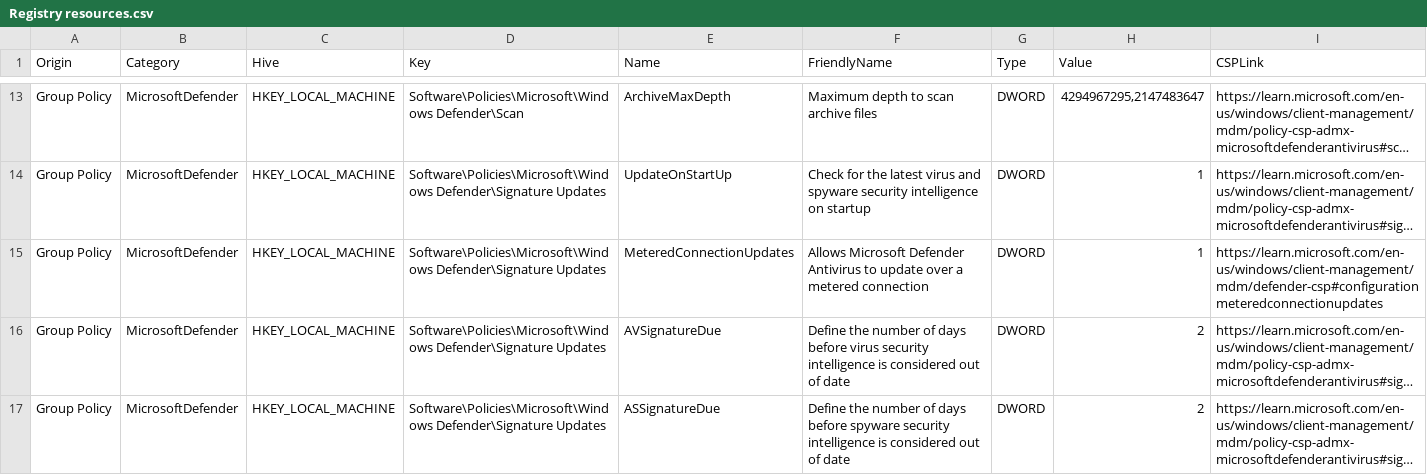
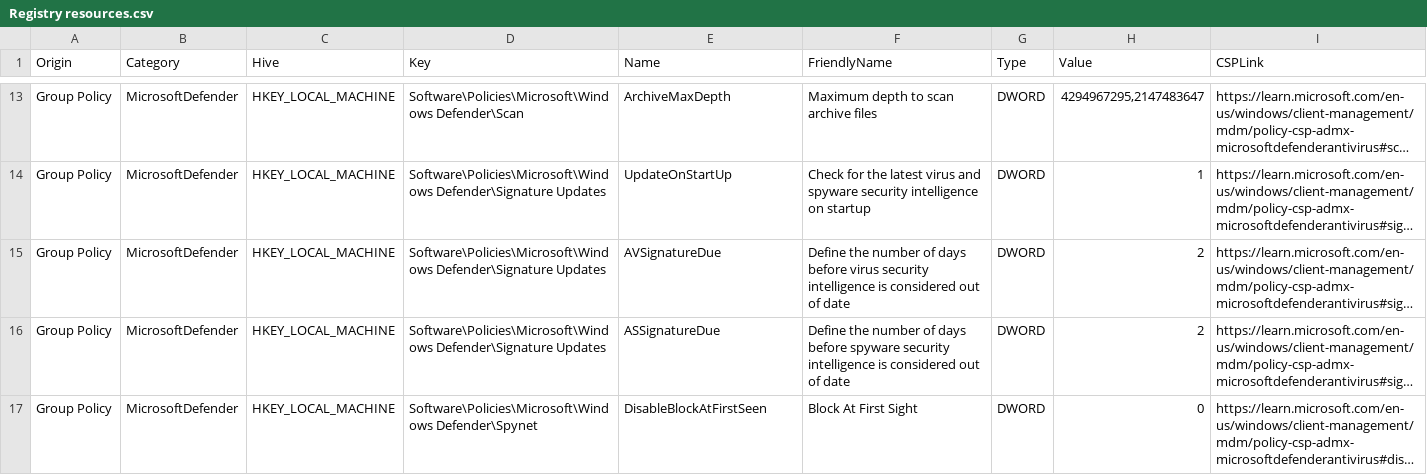
Before and after one commit to HotCakeX/Harden-Windows-Security, a CSV file: Harden-Windows-Security Module/Main files/Resources/Registry resources.csv, drawn as a sheet; only a part is shown, gaps mark what is left out; the shorter side is filled out with more unchanged rows; long unchanged cells end in …; the diff names each change by its address in the sheet, - before the commit and + after, or states it on an @@ line.

Commit message:
Implemented MeteredConnectionUpdates verification
Implemented MeteredConnectionUpdates verification using CIM

```diff
--- a/Harden-Windows-Security Module/Main files/Resources/Registry resources.csv
+++ b/Harden-Windows-Security Module/Main files/Resources/Registry resources.csv
-row 15: Group Policy | MicrosoftDefender | HKEY_LOCAL_MACHINE | Software\Policies\Microsoft\Windows Defender\Signature Updates | MeteredConnectionUpdates | Allows Microsoft Defender Antivirus to update over a metered connection | DWORD | 1 | https://learn.microsoft.com/en-us/windows/client-management/mdm/defender-csp#configurationmeteredconnectionupdates
```
Also changed, not shown: 1 other file.
